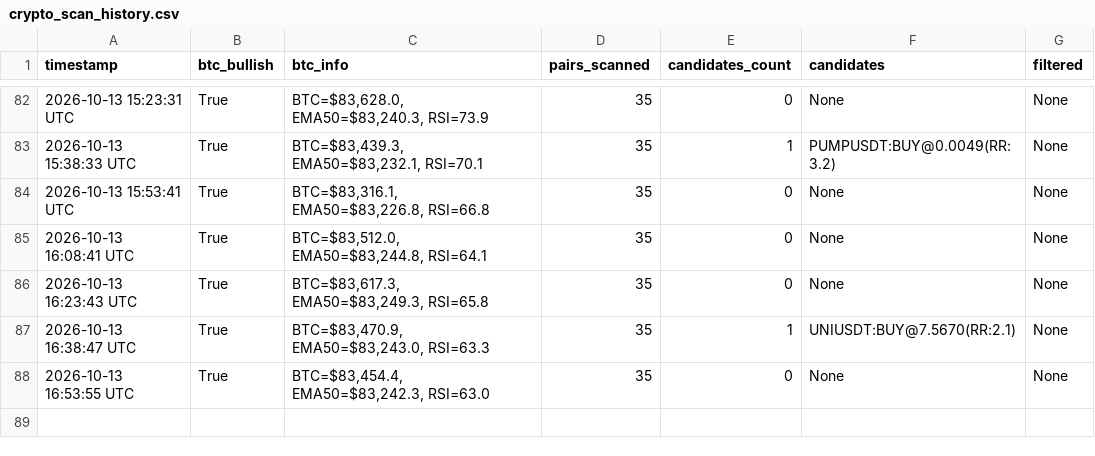
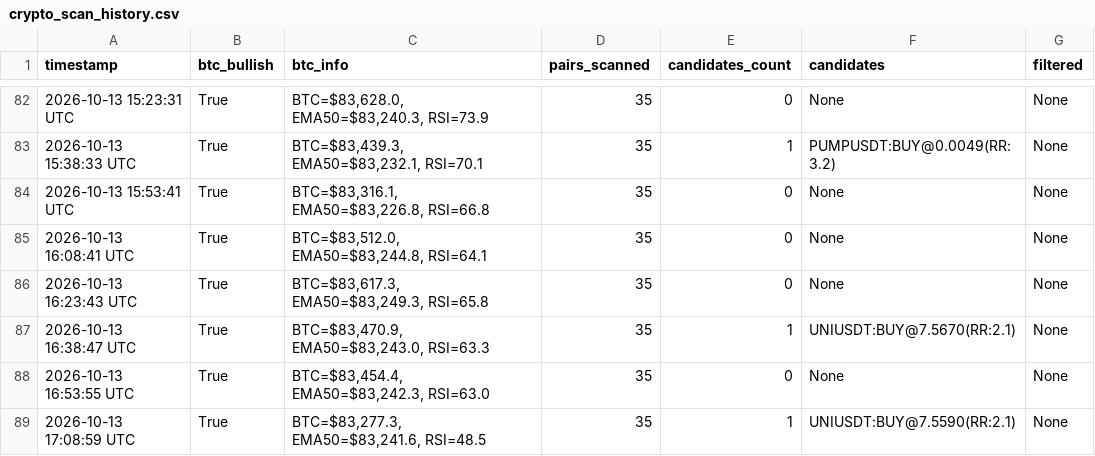
Before and after one commit to thokfoot/crypto-orderblock-bot, a CSV file: data/crypto_scan_history.csv, drawn as a sheet; only a part is shown, gaps mark what is left out.

```diff
--- a/data/crypto_scan_history.csv
+++ b/data/crypto_scan_history.csv
@@ -88 +88,2 @@ timestamp,btc_bullish,btc_info,pairs_scanned,candidates_count,candidates,filtere
 2026-10-13 16:53:55 UTC,True,"BTC=$83,454.4, EMA50=$83,242.3, RSI=63.0",35,0,None,None
+2026-10-13 17:08:59 UTC,True,"BTC=$83,277.3, EMA50=$83,241.6, RSI=48.5",35,1,UNIUSDT:BUY@7.5590(RR:2.1),None
```
Also changed, not shown: 2 other files.
